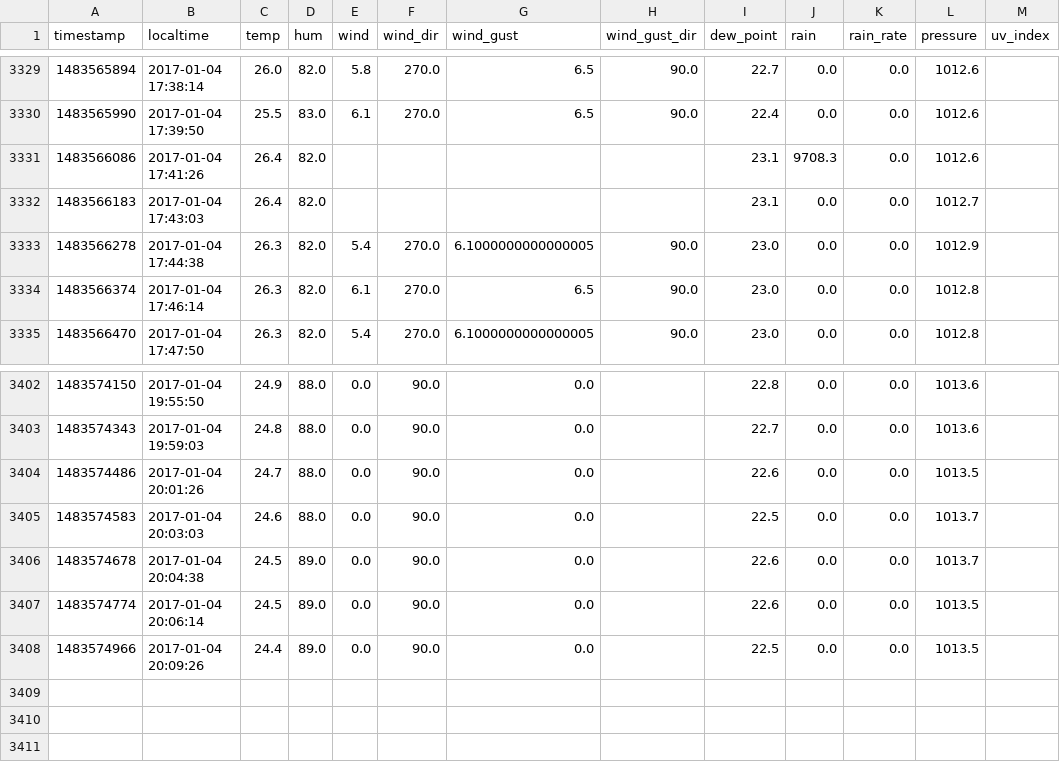
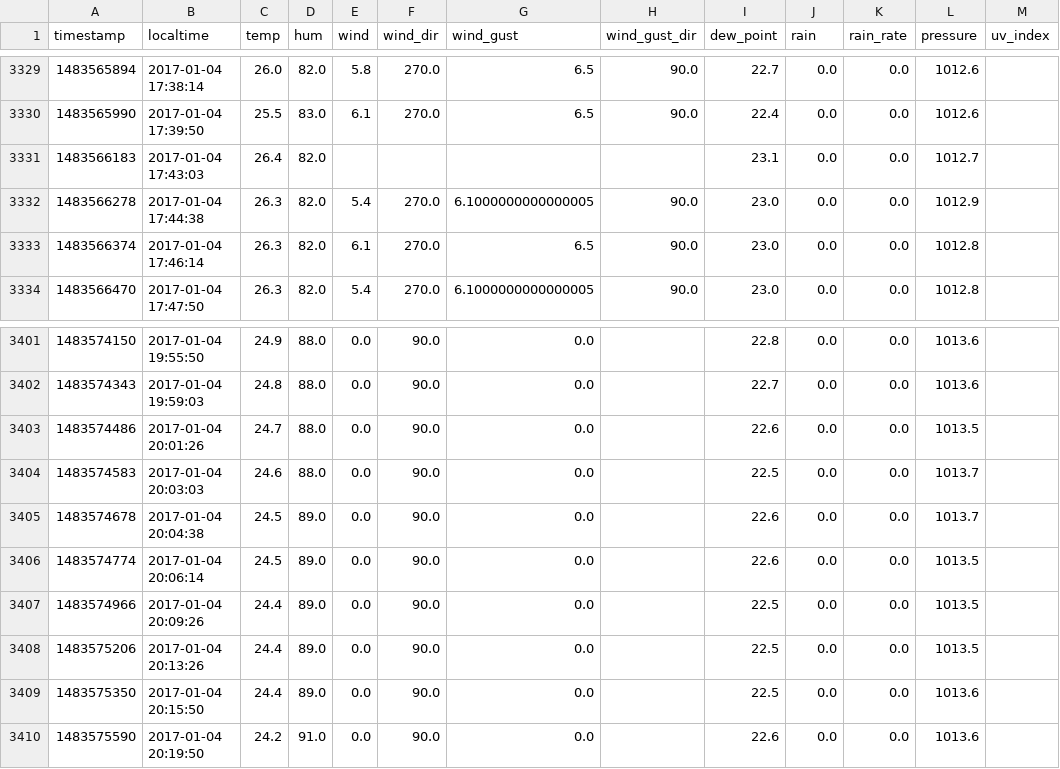
Before and after one commit to bitopen/.wfrog, a CSV file: data/wfrog.csv, drawn as a sheet; only a part is shown, gaps mark what is left out.

Commit message:
fixed: rain data peak, but no rain this day and station display shows 8.7 mm probably from gust movement at sensor pole

```diff
--- a/data/wfrog.csv
+++ b/data/wfrog.csv
@@ -3330,3 +3330,2 @@ timestamp,localtime,temp,hum,wind,wind_dir,wind_gust,wind_gust_dir,dew_point,rai
 1483565990,2017-01-04 17:39:50,25.5,83.0,6.1,270.0,6.5,90.0,22.4,0.0,0.0,1012.6,
-1483566086,2017-01-04 17:41:26,26.4,82.0,,,,,23.1,9708.3,0.0,1012.6,
 1483566183,2017-01-04 17:43:03,26.4,82.0,,,,,23.1,0.0,0.0,1012.7,
@@ -3408 +3407,4 @@ timestamp,localtime,temp,hum,wind,wind_dir,wind_gust,wind_gust_dir,dew_point,rai
 1483574966,2017-01-04 20:09:26,24.4,89.0,0.0,90.0,0.0,,22.5,0.0,0.0,1013.5,
+1483575206,2017-01-04 20:13:26,24.4,89.0,0.0,90.0,0.0,,22.5,0.0,0.0,1013.5,
+1483575350,2017-01-04 20:15:50,24.4,89.0,0.0,90.0,0.0,,22.5,0.0,0.0,1013.6,
+1483575590,2017-01-04 20:19:50,24.2,91.0,0.0,90.0,0.0,,22.6,0.0,0.0,1013.6,
```
